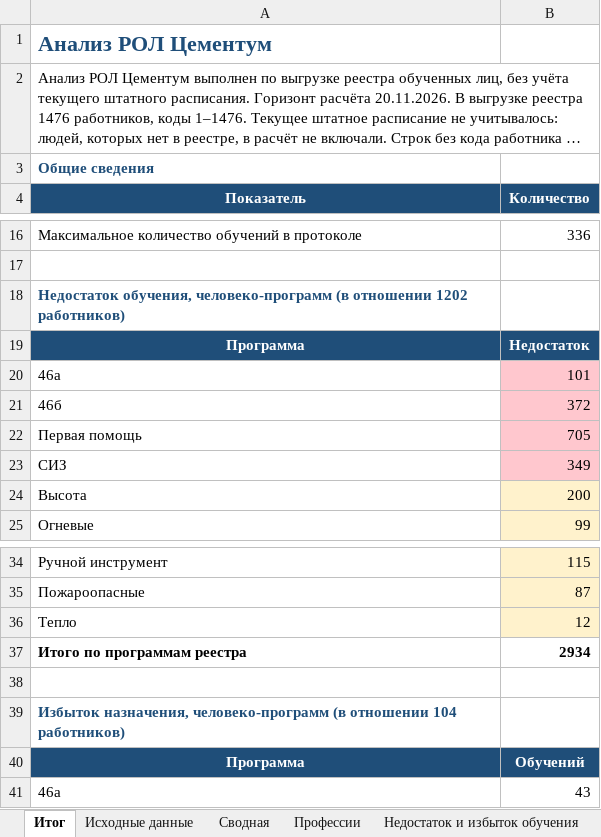
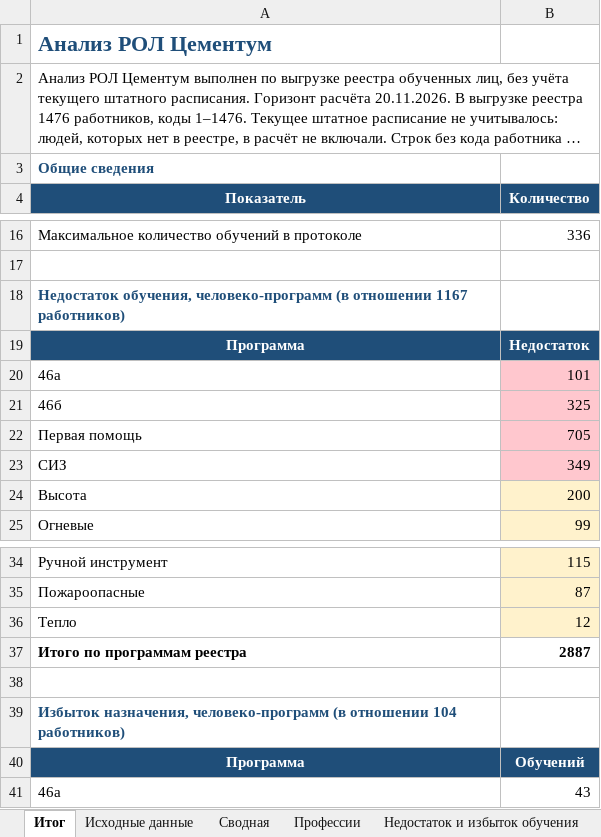
Before and after one commit to lysakalenushka-hash/-, an Excel workbook: Анализ РОЛ Цементум обезлич.xlsx, sheet Итог, drawn as a sheet; only a part is shown, gaps mark what is left out; long unchanged cells end in …; values as stored, in another font and other column widths than the file's, no borders; the diff names each change by its address in the sheet, - before the commit and + after, or states it on an @@ line.

```diff
--- a/Анализ РОЛ Цементум обезлич.xlsx (sheet Итог)
+++ b/Анализ РОЛ Цементум обезлич.xlsx (sheet Итог)
-A18 (Показатель): …(в отношении 1202 работников)
+A18 (Показатель): …(в отношении 1167 работников)
-B21 (Количество): 372
+B21 (Количество): 325
-B37 (Количество): 2934
+B37 (Количество): 2887
```
Also changed, not shown: sheet Недостаток и избыток обучения, sheet Профессии, sheet Экономика, 1 other file.
